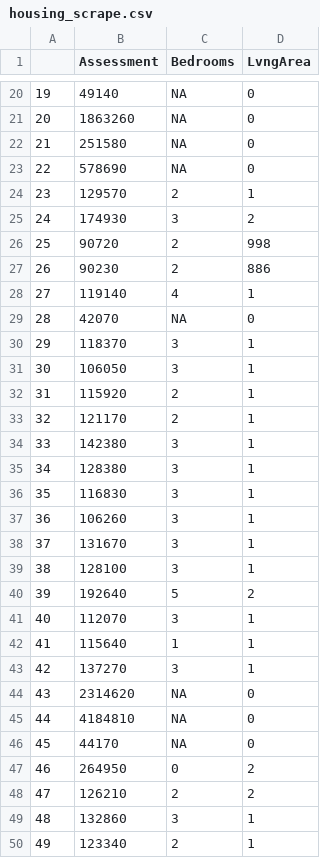
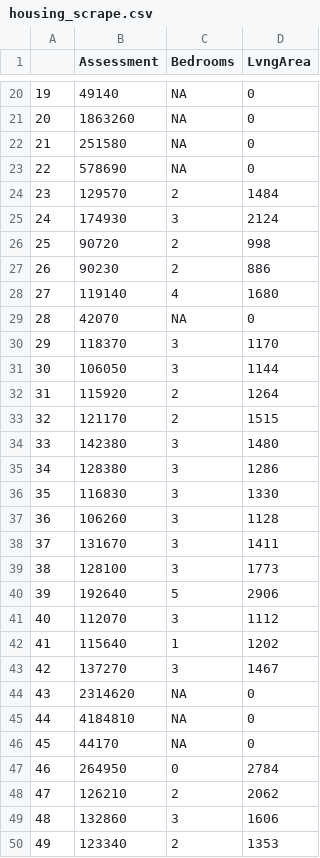
Before and after one commit to KatDevlin/housing_scrape, a CSV file: housing_scrape.csv, drawn as a sheet; only a part is shown, gaps mark what is left out; the diff covers the shown part only.

```diff
--- a/housing_scrape.csv
+++ b/housing_scrape.csv
@@ -23,22 +23,22 @@
 "22",578690,NA,0
-"23",129570,2,1
-"24",174930,3,2
+"23",129570,2,1484
+"24",174930,3,2124
 "25",90720,2,998
 "26",90230,2,886
-"27",119140,4,1
+"27",119140,4,1680
 "28",42070,NA,0
-"29",118370,3,1
-"30",106050,3,1
-"31",115920,2,1
-"32",121170,2,1
-"33",142380,3,1
-"34",128380,3,1
-"35",116830,3,1
-"36",106260,3,1
-"37",131670,3,1
-"38",128100,3,1
-"39",192640,5,2
-"40",112070,3,1
-"41",115640,1,1
-"42",137270,3,1
+"29",118370,3,1170
+"30",106050,3,1144
+"31",115920,2,1264
+"32",121170,2,1515
+"33",142380,3,1480
+"34",128380,3,1286
+"35",116830,3,1330
+"36",106260,3,1128
+"37",131670,3,1411
+"38",128100,3,1773
+"39",192640,5,2906
+"40",112070,3,1112
+"41",115640,1,1202
+"42",137270,3,1467
 "43",2314620,NA,0
@@ -46,5 +46,5 @@
 "45",44170,NA,0
-"46",264950,0,2
-"47",126210,2,2
-"48",132860,3,1
-"49",123340,2,1
+"46",264950,0,2784
+"47",126210,2,2062
+"48",132860,3,1606
+"49",123340,2,1353
```
Also changed, not shown: 37 edited cells elsewhere in this file, 3 other files.
